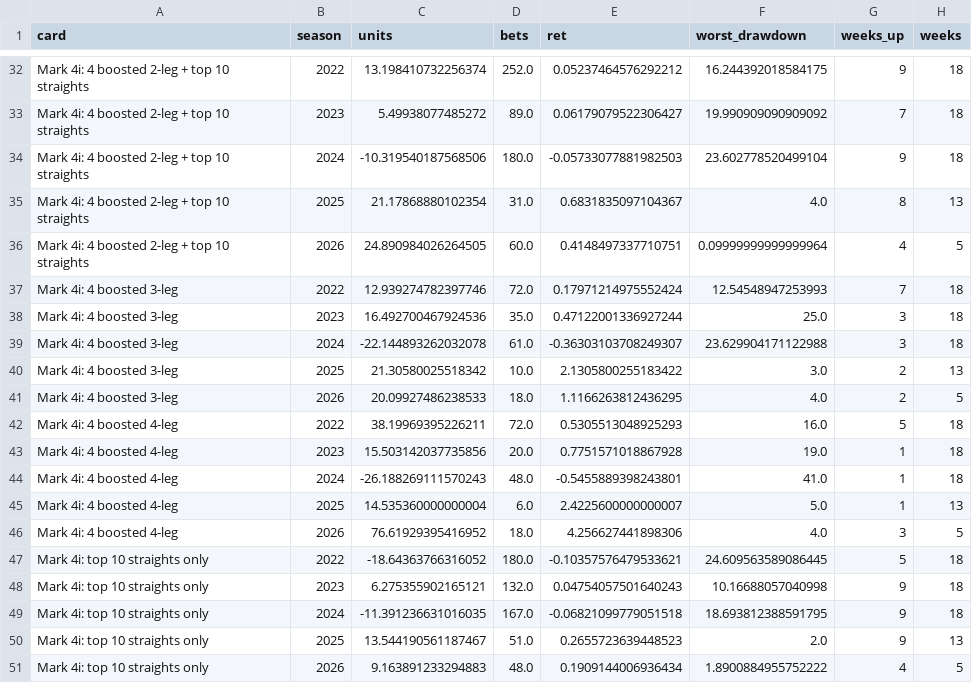
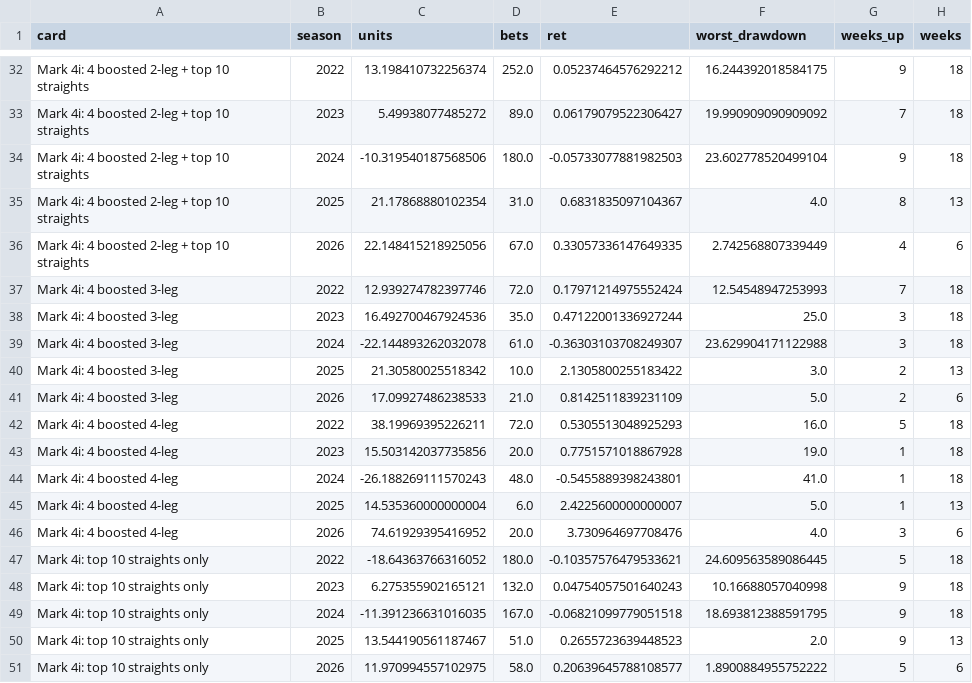
Before and after one commit to Lgulle1/Script-the-slate, a CSV file: records/lab/cards.csv, drawn as a sheet; only a part is shown, gaps mark what is left out; the diff covers the shown part only.

```diff
--- a/records/lab/cards.csv
+++ b/records/lab/cards.csv
@@ -35,3 +35,3 @@ Mark 4i: 4 boosted 2-leg + top 10 straights,2024,-10.319540187568506,180.0,-0.05
 Mark 4i: 4 boosted 2-leg + top 10 straights,2025,21.17868880102354,31.0,0.6831835097104367,4.0,8,13
-Mark 4i: 4 boosted 2-leg + top 10 straights,2026,24.890984026264505,60.0,0.4148497337710751,0.09999999999999964,4,5
+Mark 4i: 4 boosted 2-leg + top 10 straights,2026,22.148415218925056,67.0,0.33057336147649335,2.742568807339449,4,6
 Mark 4i: 4 boosted 3-leg,2022,12.939274782397746,72.0,0.17971214975552424,12.54548947253993,7,18
@@ -40,3 +40,3 @@ Mark 4i: 4 boosted 3-leg,2024,-22.144893262032078,61.0,-0.36303103708249307,23.6
 Mark 4i: 4 boosted 3-leg,2025,21.30580025518342,10.0,2.1305800255183422,3.0,2,13
-Mark 4i: 4 boosted 3-leg,2026,20.09927486238533,18.0,1.1166263812436295,4.0,2,5
+Mark 4i: 4 boosted 3-leg,2026,17.09927486238533,21.0,0.8142511839231109,5.0,2,6
 Mark 4i: 4 boosted 4-leg,2022,38.19969395226211,72.0,0.5305513048925293,16.0,5,18
@@ -45,3 +45,3 @@ Mark 4i: 4 boosted 4-leg,2024,-26.188269111570243,48.0,-0.5455889398243801,41.0,
 Mark 4i: 4 boosted 4-leg,2025,14.535360000000004,6.0,2.4225600000000007,5.0,1,13
-Mark 4i: 4 boosted 4-leg,2026,76.61929395416952,18.0,4.256627441898306,4.0,3,5
+Mark 4i: 4 boosted 4-leg,2026,74.61929395416952,20.0,3.730964697708476,4.0,3,6
 Mark 4i: top 10 straights only,2022,-18.64363766316052,180.0,-0.10357576479533621,24.609563589086445,5,18
@@ -50,2 +50,2 @@ Mark 4i: top 10 straights only,2024,-11.391236631016035,167.0,-0.068210997790515
 Mark 4i: top 10 straights only,2025,13.544190561187467,51.0,0.2655723639448523,2.0,9,13
-Mark 4i: top 10 straights only,2026,9.163891233294883,48.0,0.1909144006936434,1.8900884955752222,4,5
+Mark 4i: top 10 straights only,2026,11.970994557102975,58.0,0.20639645788108577,1.8900884955752222,5,6
```
Also changed, not shown: 28 edited cells elsewhere in this file, records/lab/cards_weeks.csv, records/lab/combo_h2h_boosted.csv, 15 other files.
